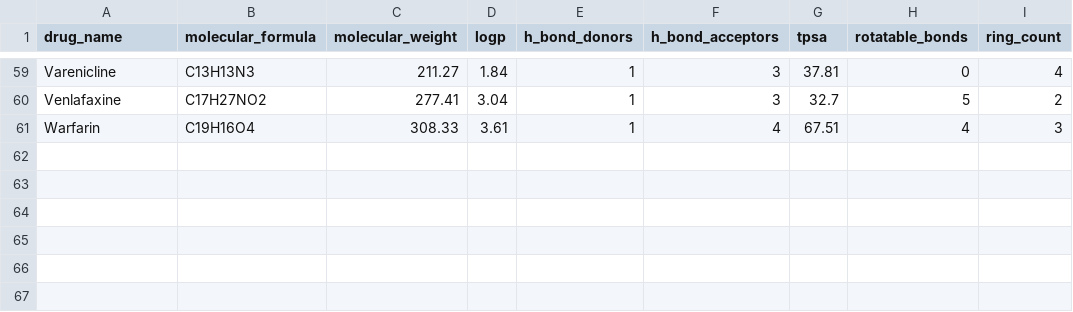
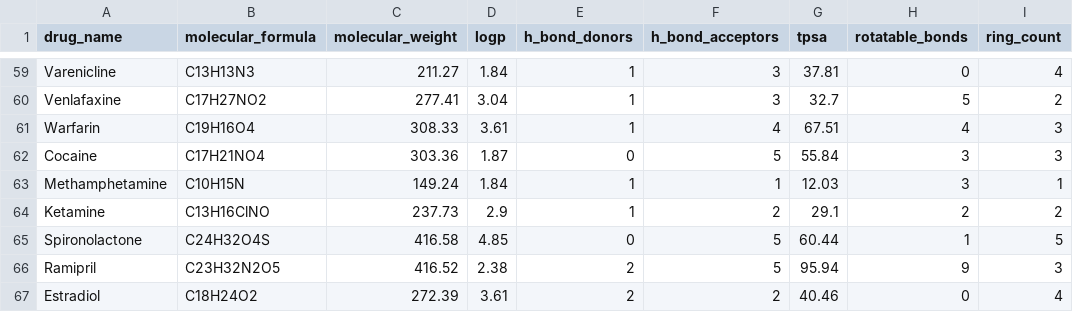
Before and after one commit to vstimpson/OffTarget, a CSV file: data/structures/properties.csv, drawn as a sheet; only a part is shown, gaps mark what is left out; the diff names each change by its address in the sheet, - before the commit and + after, or states it on an @@ line.

```diff
--- a/data/structures/properties.csv
+++ b/data/structures/properties.csv
+row 62: Cocaine | C17H21NO4 | 303.36 | 1.87 | 0 | 5 | 55.84 | 3 | 3
+row 63: Methamphetamine | C10H15N | 149.24 | 1.84 | 1 | 1 | 12.03 | 3 | 1
+row 64: Ketamine | C13H16ClNO | 237.73 | 2.9 | 1 | 2 | 29.1 | 2 | 2
+row 65: Spironolactone | C24H32O4S | 416.58 | 4.85 | 0 | 5 | 60.44 | 1 | 5
+row 66: Ramipril | C23H32N2O5 | 416.52 | 2.38 | 2 | 5 | 95.94 | 9 | 3
+row 67: Estradiol | C18H24O2 | 272.39 | 3.61 | 2 | 2 | 40.46 | 0 | 4
```
Also changed, not shown: data/processed/drug_side_effect_matrix.csv, data/raw/demo_side_effects.csv, 13 other files.
